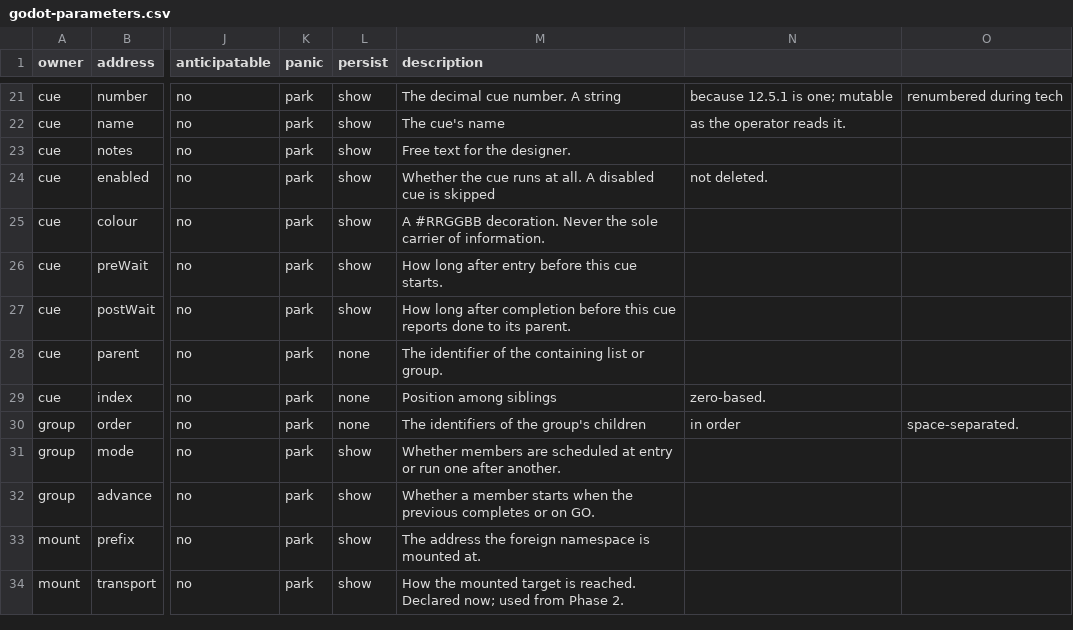
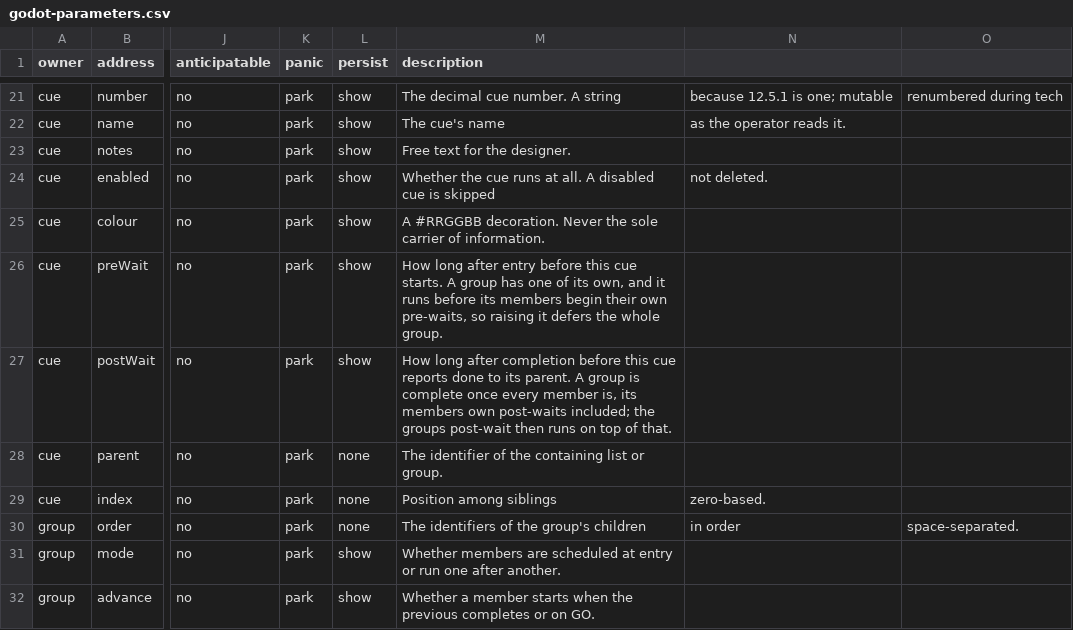
Before and after one commit to pob31/go.dot, a CSV file: docs/parameters/godot-parameters.csv, drawn as a sheet; only a part is shown, gaps mark what is left out; the shorter side is filled out with more unchanged rows; the diff names each change by its address in the sheet, - before the commit and + after, or states it on an @@ line.

```diff
--- a/docs/parameters/godot-parameters.csv
+++ b/docs/parameters/godot-parameters.csv
-M26 (description): …cue starts.
+M26 (description): …cue starts. A group has one of its own, and it runs before its members begin their own pre-waits, so raising it defers the whole group.
-M27 (description): …its parent.
+M27 (description): …its parent. A group is complete once every member is, its members own post-waits included; the groups post-wait then runs on top of that.
```
Also changed, not shown: 3 other files.
